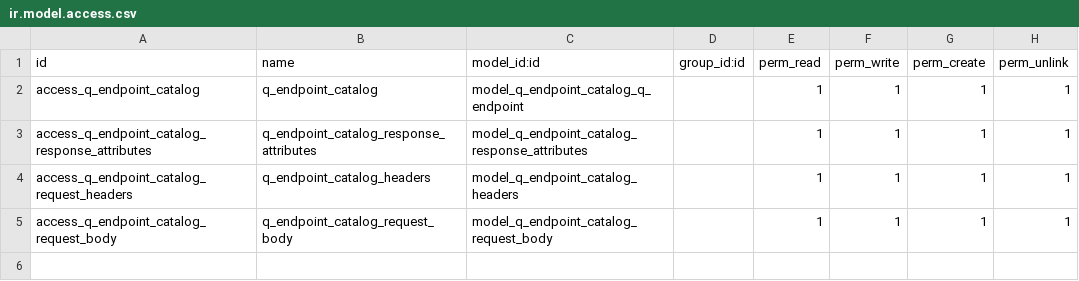
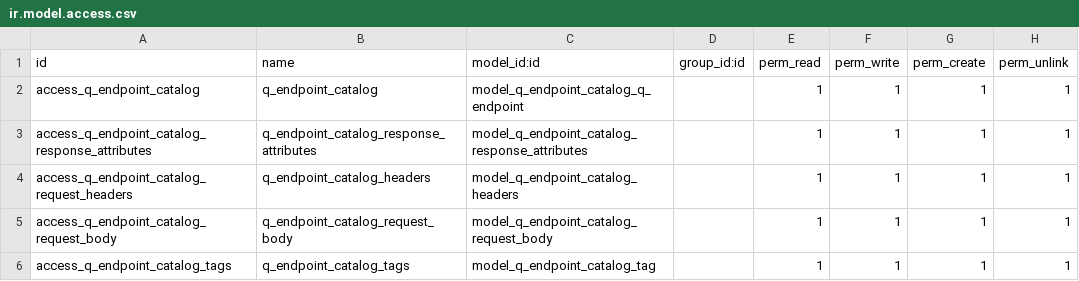
Before and after one commit to andresarellanon1/pos_coffee_shop, a CSV file: q_endpoint_catalog/security/ir.model.access.csv, drawn as a sheet; the diff names each change by its address in the sheet, - before the commit and + after, or states it on an @@ line.

Commit message:
security

```diff
--- a/q_endpoint_catalog/security/ir.model.access.csv
+++ b/q_endpoint_catalog/security/ir.model.access.csv
+row 6: access_q_endpoint_catalog_tags | q_endpoint_catalog_tags | model_q_endpoint_catalog_tag |  | 1 | 1 | 1 | 1
```
